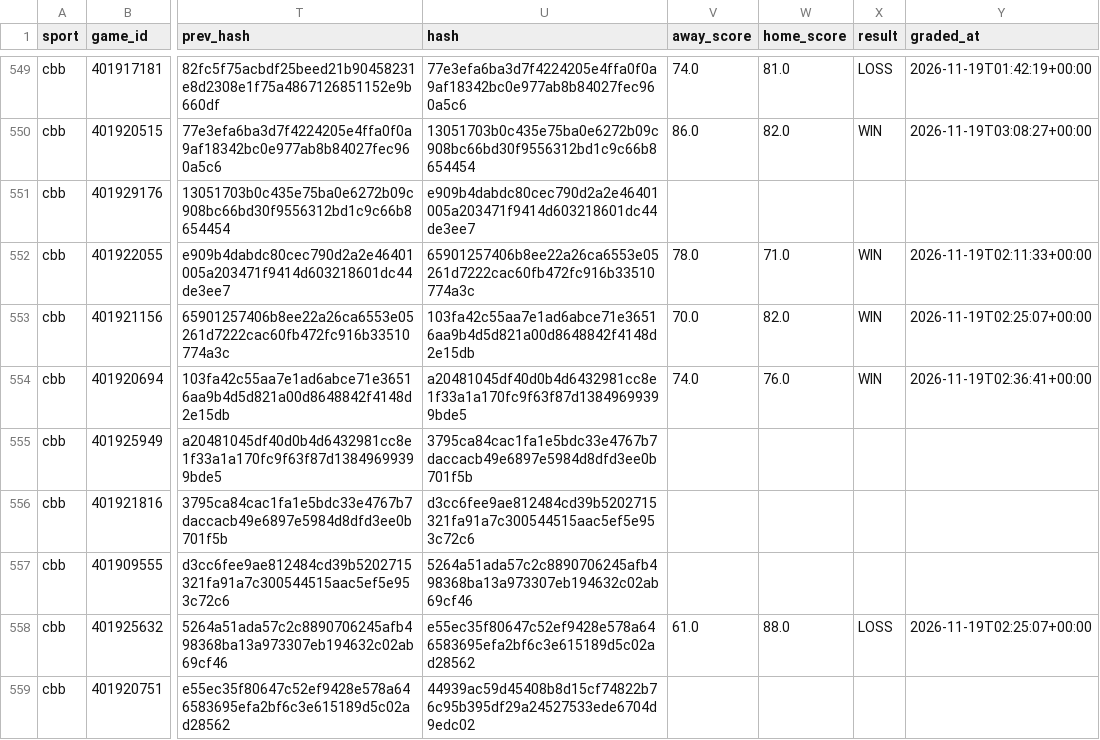
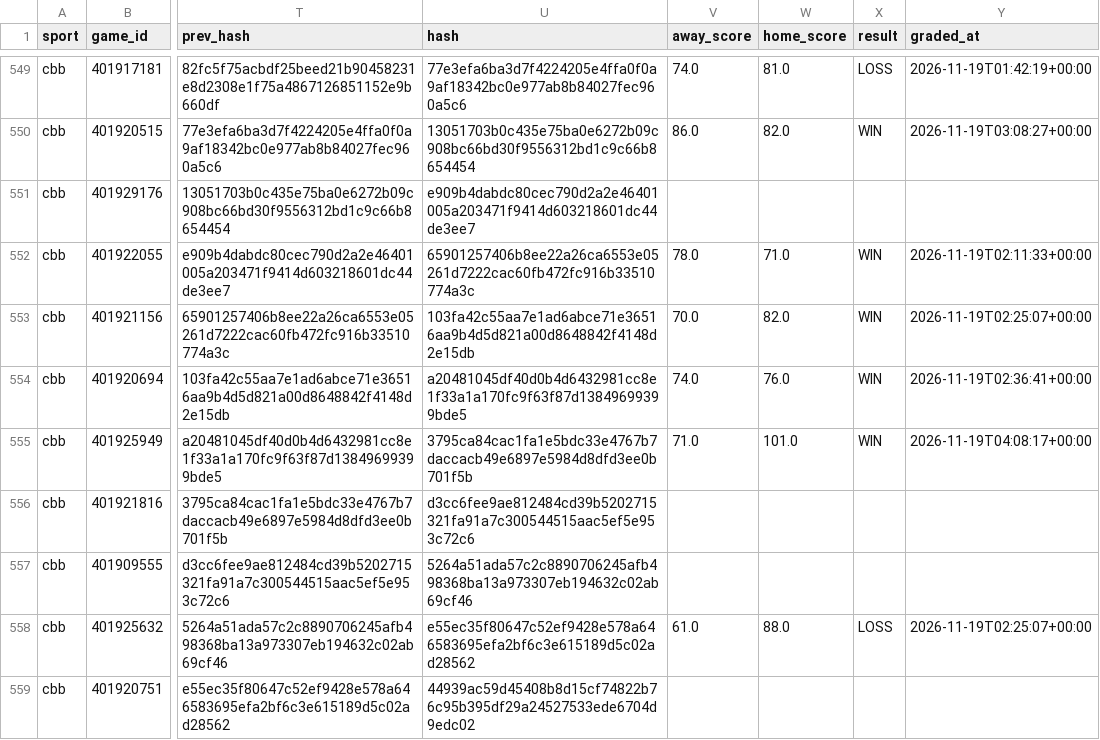
Before and after one commit to Seed808/theesness-data, a CSV file: model/ledger/cbb_locks.csv, drawn as a sheet; only a part is shown, gaps mark what is left out; the diff names each change by its address in the sheet, - before the commit and + after, or states it on an @@ line.

Commit message:
picks: 2026-11-19T04:10Z

```diff
--- a/model/ledger/cbb_locks.csv
+++ b/model/ledger/cbb_locks.csv
-V555 (away_score): (empty)
+V555 (away_score): 71.0
-W555 (home_score): (empty)
+W555 (home_score): 101.0
-X555 (result): (empty)
+X555 (result): WIN
-Y555 (graded_at): (empty)
+Y555 (graded_at): 2026-11-19T04:08:17+00:00
```
Also changed, not shown: model/ledger/firstline_cbb.csv, model/ledger/totals_cbb.csv, 20 other files.
